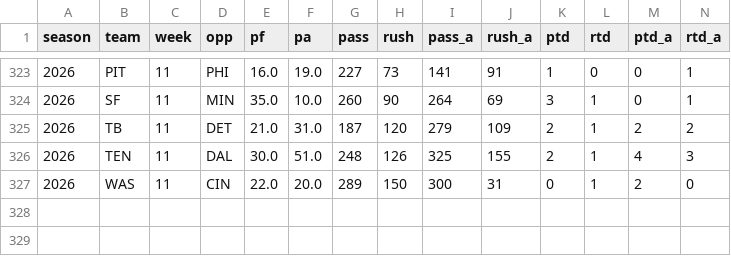
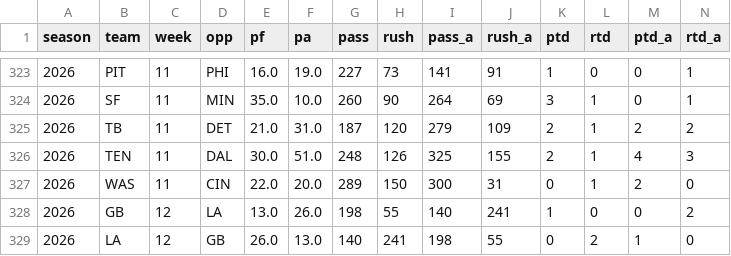
Before and after one commit to TuckersTruckers/nfl-model, a CSV file: nfl_output/weekly.csv, drawn as a sheet; only a part is shown, gaps mark what is left out.

```diff
--- a/nfl_output/weekly.csv
+++ b/nfl_output/weekly.csv
@@ -327 +327,3 @@ season,team,week,opp,pf,pa,pass,rush,pass_a,rush_a,ptd,rtd,ptd_a,rtd_a
 2026,WAS,11,CIN,22.0,20.0,289,150,300,31,0,1,2,0
+2026,GB,12,LA,13.0,26.0,198,55,140,241,1,0,0,2
+2026,LA,12,GB,26.0,13.0,140,241,198,55,0,2,1,0
```
Also changed, not shown: nfl_output/dvp.csv, nfl_output/injuries.csv, 8 other files.
